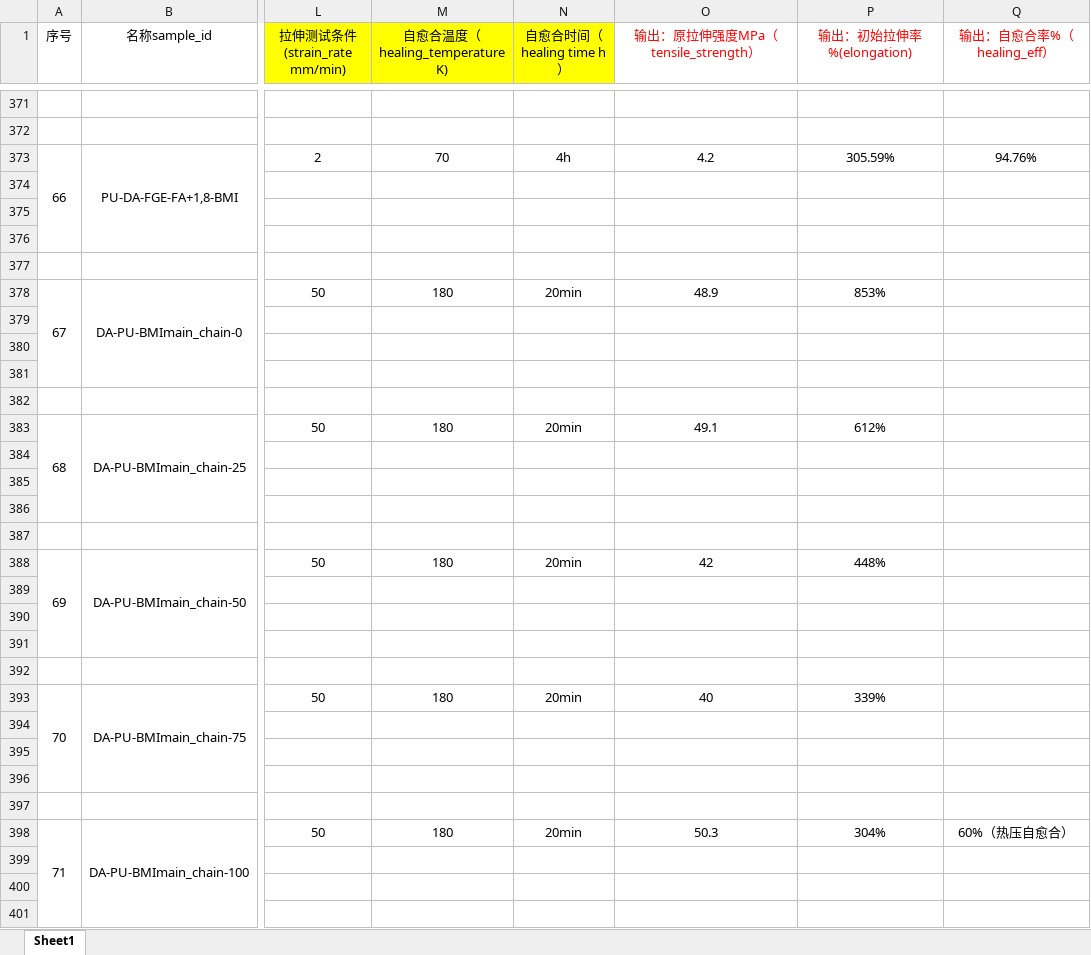
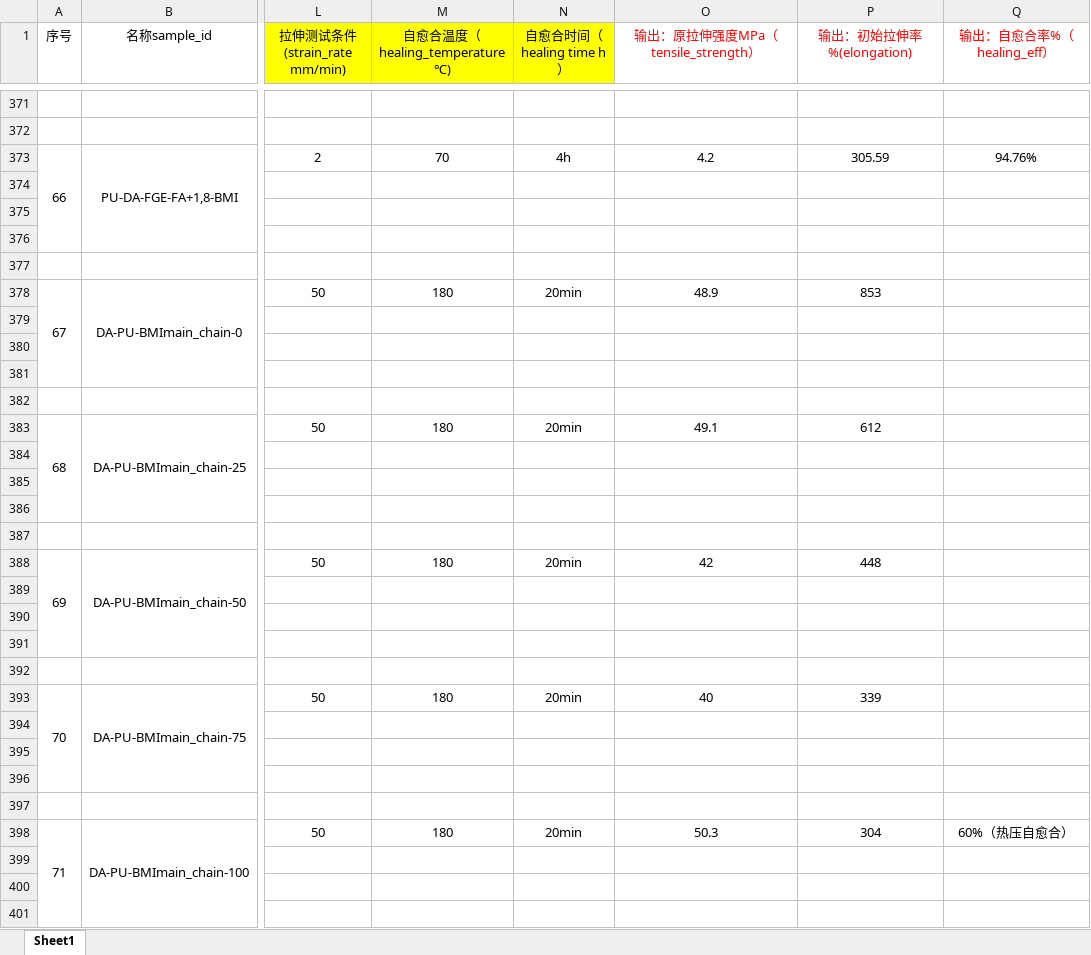
Before and after one commit to leonfighting-py/ML_DAPU, an Excel workbook: DATA_WASHING/DA-PU数据整合.xlsx, sheet Sheet1, drawn as a sheet; only a part is shown, gaps mark what is left out; values as stored, in another font and other column widths than the file's, no borders; the diff covers the shown part only; the diff names each change by its address in the sheet, - before the commit and + after, or states it on an @@ line.

```diff
--- a/DATA_WASHING/DA-PU数据整合.xlsx (sheet Sheet1)
+++ b/DATA_WASHING/DA-PU数据整合.xlsx (sheet Sheet1)
-M1: 自愈合温度（healing_temperature K)
+M1: 自愈合温度（healing_temperature ℃)
-P373 (输出：初始拉伸率%(elongation)): 305.59%
+P373 (输出：初始拉伸率%(elongation)): 305.59
-P378 (输出：初始拉伸率%(elongation)): 853%
+P378 (输出：初始拉伸率%(elongation)): 853
-P383 (输出：初始拉伸率%(elongation)): 612%
+P383 (输出：初始拉伸率%(elongation)): 612
-P388 (输出：初始拉伸率%(elongation)): 448%
+P388 (输出：初始拉伸率%(elongation)): 448
-P393 (输出：初始拉伸率%(elongation)): 339%
+P393 (输出：初始拉伸率%(elongation)): 339
-P398 (输出：初始拉伸率%(elongation)): 304%
+P398 (输出：初始拉伸率%(elongation)): 304
```
Also changed, not shown: 97 edited cells elsewhere in this sheet, 8 other files.
